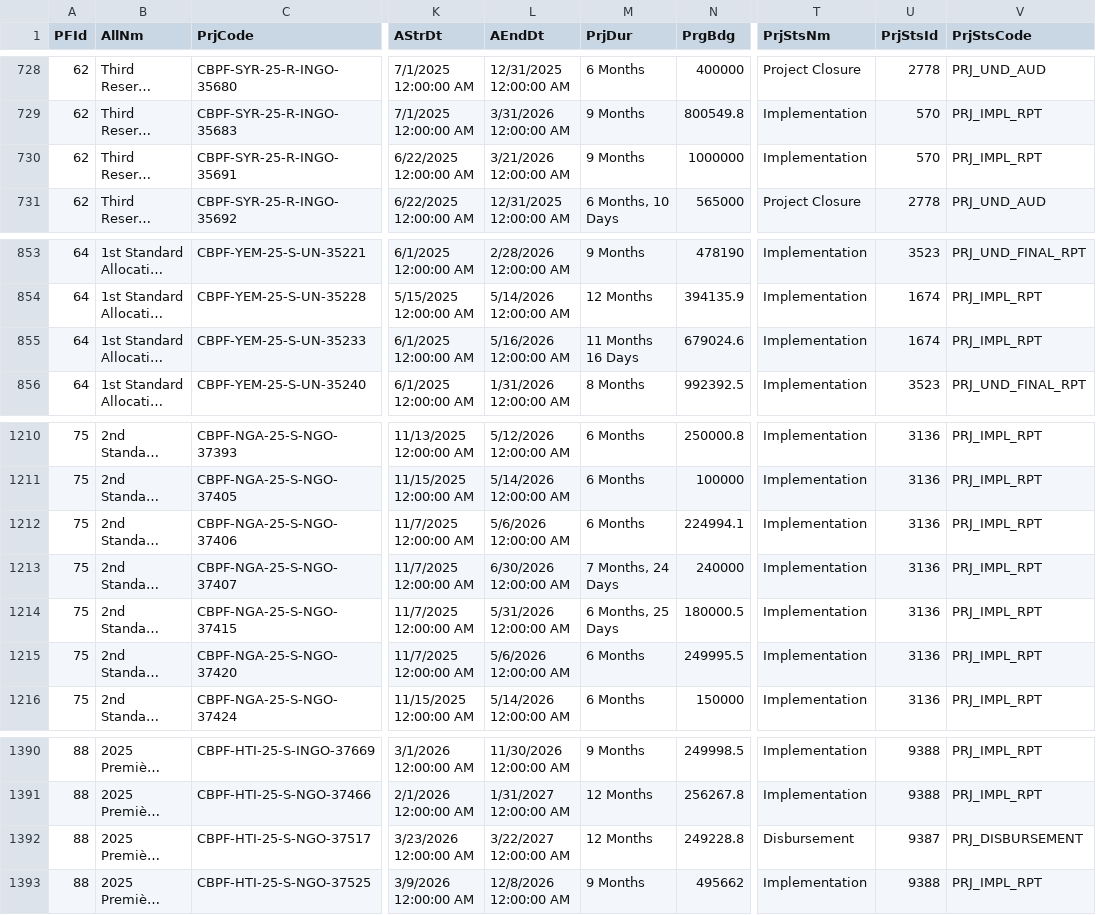
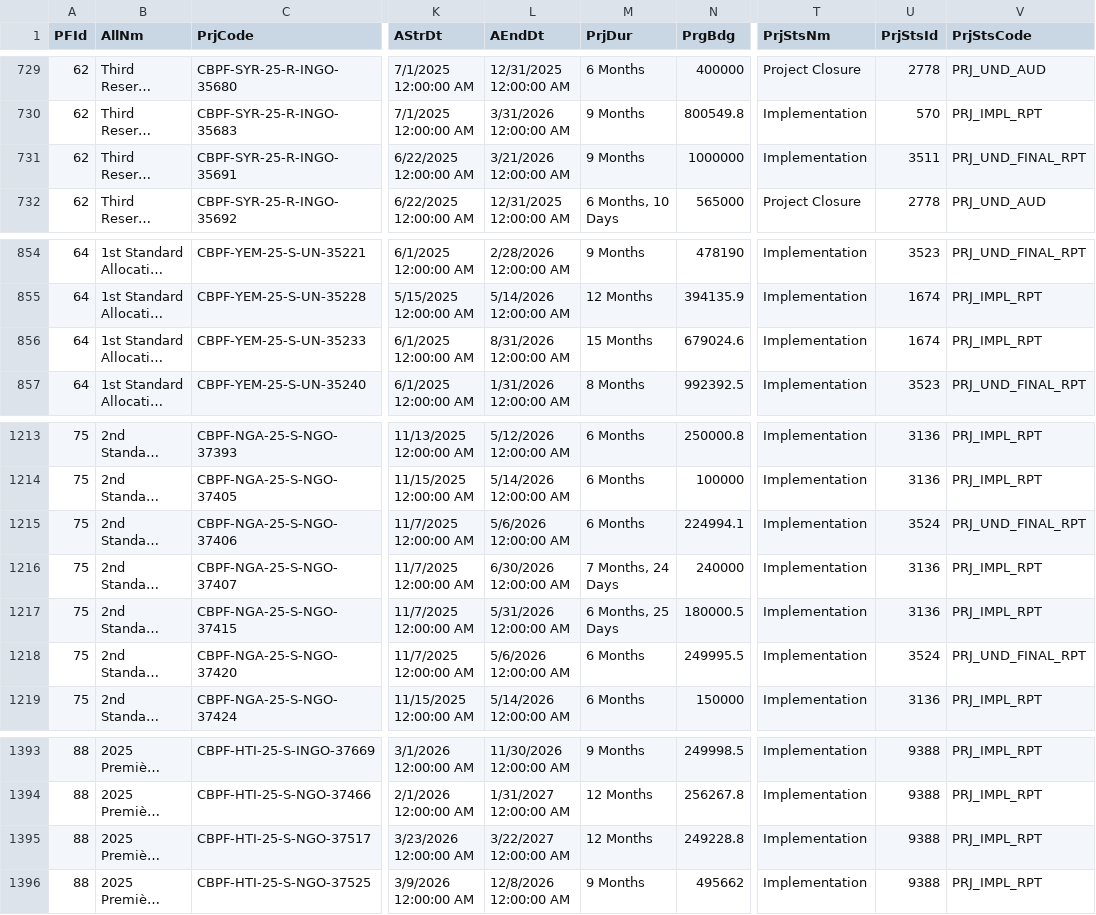
Before and after one commit to CBPFGMS/cbpfgms-data, a CSV file: utils/CBPF_allocations_overview_static/data/ProjectSummaryV2_2025.csv, drawn as a sheet; only a part is shown, gaps mark what is left out; long unchanged cells end in …; addresses are those after the commit; the diff covers the shown part only; the diff names each change by its address in the sheet, - before the commit and + after, or states it on an @@ line.

```diff
--- a/utils/CBPF_allocations_overview_static/data/ProjectSummaryV2_2025.csv
+++ b/utils/CBPF_allocations_overview_static/data/ProjectSummaryV2_2025.csv
-U731 (PrjStsId): 570
+U731 (PrjStsId): 3511
-V731 (PrjStsCode): PRJ_IMPL_RPT
+V731 (PrjStsCode): PRJ_UND_FINAL_RPT
-L856 (AEndDt): 5/16/2026 12:00:00 AM
+L856 (AEndDt): 8/31/2026 12:00:00 AM
-M856 (PrjDur): 11 Months 16 Days
+M856 (PrjDur): 15 Months
-U1215 (PrjStsId): 3136
+U1215 (PrjStsId): 3524
-V1215 (PrjStsCode): PRJ_IMPL_RPT
+V1215 (PrjStsCode): PRJ_UND_FINAL_RPT
-U1218 (PrjStsId): 3136
+U1218 (PrjStsId): 3524
-V1218 (PrjStsCode): PRJ_IMPL_RPT
+V1218 (PrjStsCode): PRJ_UND_FINAL_RPT
-T1395 (PrjStsNm): Disbursement
+T1395 (PrjStsNm): Implementation
-U1395 (PrjStsId): 9387
+U1395 (PrjStsId): 9388
-V1395 (PrjStsCode): PRJ_DISBURSEMENT
+V1395 (PrjStsCode): PRJ_IMPL_RPT
```
Also changed, not shown: 3 added rows and 14 edited cells elsewhere in this file, utils/CBPF_allocations_overview_static/data/AllocationTypes.csv, utils/CBPF_allocations_overview_static/data/ProjectSummaryAggV2_2015.csv, 10 other files.
